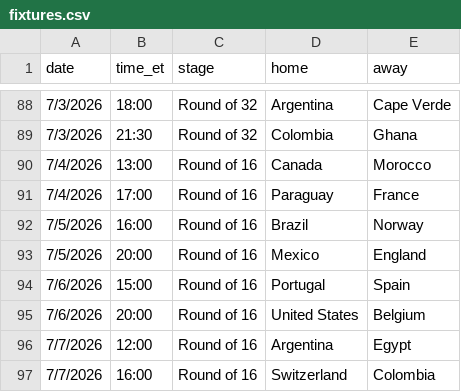
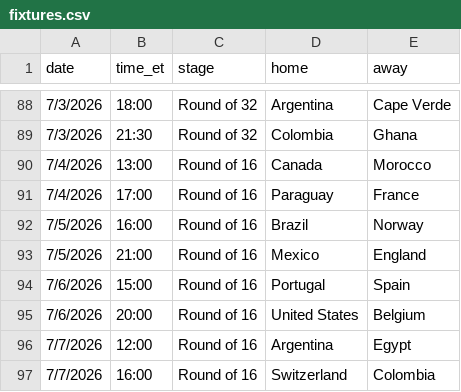
Before and after one commit to krishna-on-gh/fifa-worldcup-2026-predictor, a CSV file: fixtures.csv, drawn as a sheet; only a part is shown, gaps mark what is left out.

Commit message:
Update Mexico vs England kickoff to 21:00 (1-hour delay)

```diff
--- a/fixtures.csv
+++ b/fixtures.csv
@@ -92,3 +92,3 @@ date,time_et,stage,home,away
 7/5/2026,16:00,Round of 16,Brazil,Norway
-7/5/2026,20:00,Round of 16,Mexico,England
+7/5/2026,21:00,Round of 16,Mexico,England
 7/6/2026,15:00,Round of 16,Portugal,Spain
```
